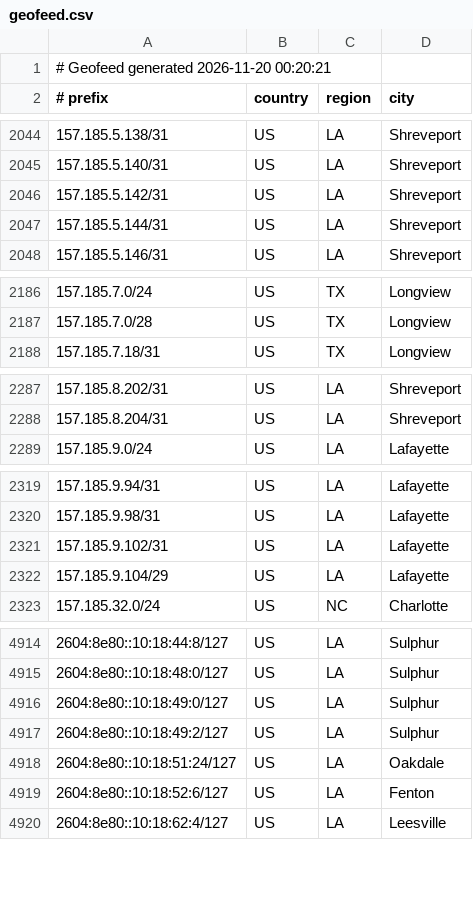
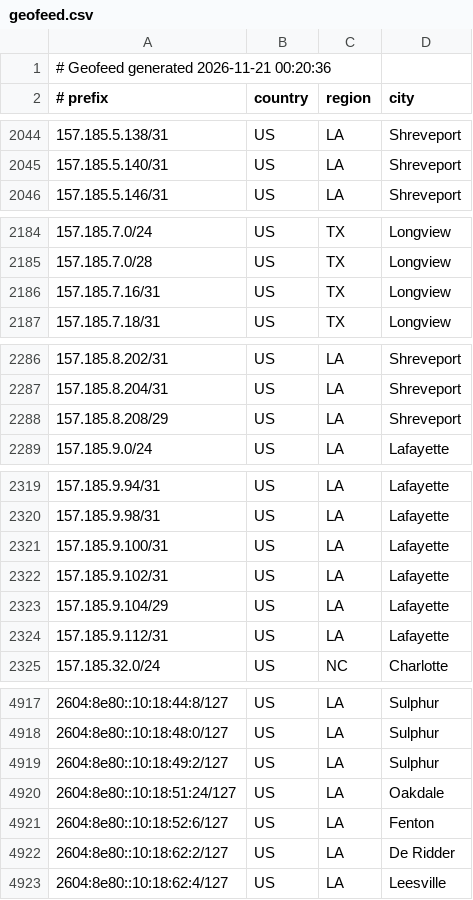
Before and after one commit to conterranae/geofeed, a CSV file: geofeed.csv, drawn as a sheet; only a part is shown, gaps mark what is left out; the diff covers the shown part only.

Commit message:
Update geofeed - 2026-11-21 00:21:07

```diff
--- a/geofeed.csv
+++ b/geofeed.csv
@@ -1,2 +1,2 @@
-# Geofeed generated 2026-11-20 00:20:21
+# Geofeed generated 2026-11-21 00:20:36
 # prefix,country,region,city
@@ -2045,4 +2045,2 @@
 157.185.5.140/31,US,LA,Shreveport
-157.185.5.142/31,US,LA,Shreveport
-157.185.5.144/31,US,LA,Shreveport
 157.185.5.146/31,US,LA,Shreveport
@@ -2187,2 +2185,3 @@
 157.185.7.0/28,US,TX,Longview
+157.185.7.16/31,US,TX,Longview
 157.185.7.18/31,US,TX,Longview
@@ -2288,2 +2287,3 @@
 157.185.8.204/31,US,LA,Shreveport
+157.185.8.208/29,US,LA,Shreveport
 157.185.9.0/24,US,LA,Lafayette
@@ -2320,4 +2320,6 @@
 157.185.9.98/31,US,LA,Lafayette
+157.185.9.100/31,US,LA,Lafayette
 157.185.9.102/31,US,LA,Lafayette
 157.185.9.104/29,US,LA,Lafayette
+157.185.9.112/31,US,LA,Lafayette
 157.185.32.0/24,US,NC,Charlotte
@@ -4915,3 +4918,2 @@
 2604:8e80::10:18:48:0/127,US,LA,Sulphur
-2604:8e80::10:18:49:0/127,US,LA,Sulphur
 2604:8e80::10:18:49:2/127,US,LA,Sulphur
@@ -4919,2 +4921,3 @@
 2604:8e80::10:18:52:6/127,US,LA,Fenton
+2604:8e80::10:18:62:2/127,US,LA,De Ridder
 2604:8e80::10:18:62:4/127,US,LA,Leesville
```
Also changed, not shown: 1 added row and 3 edited cells elsewhere in this file.
